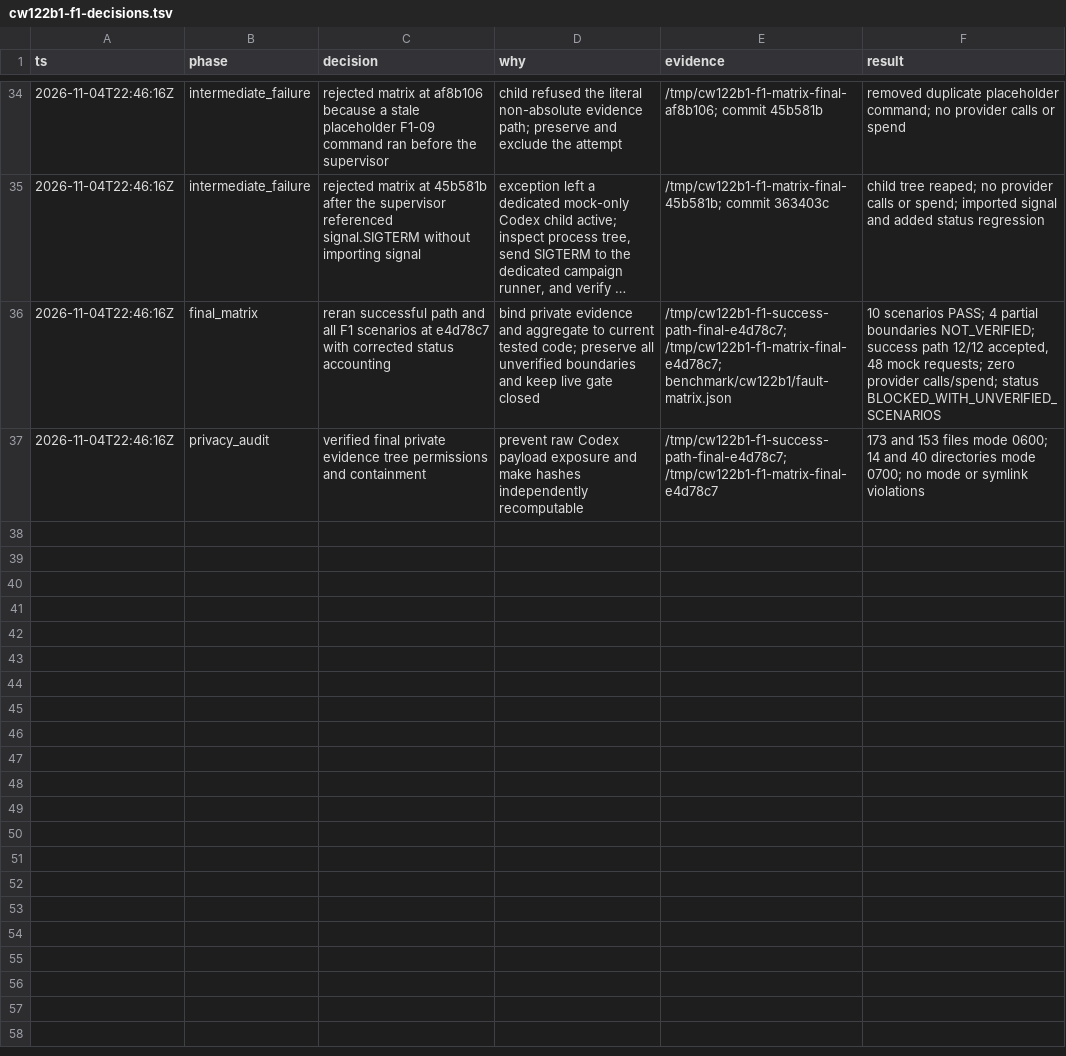
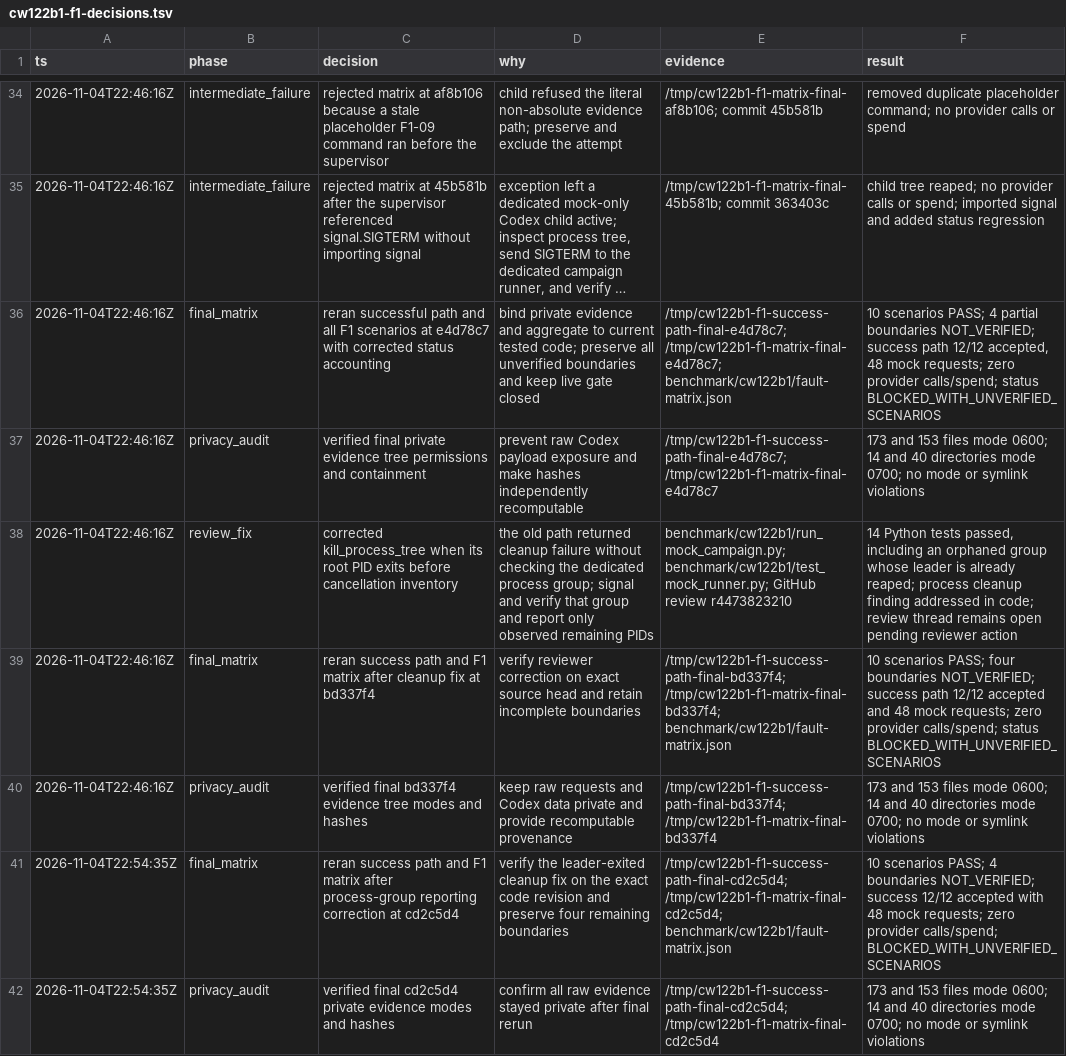
Before and after one commit to GionaGranchelli/context-watcher, a TSV file: .audit/cw122b1-f1-decisions.tsv, drawn as a sheet; only a part is shown, gaps mark what is left out; long unchanged cells end in …; the diff names each change by its address in the sheet, - before the commit and + after, or states it on an @@ line.

Commit message:
Refresh F1 evidence after cleanup review fix

```diff
--- a/.audit/cw122b1-f1-decisions.tsv
+++ b/.audit/cw122b1-f1-decisions.tsv
+row 38: 2026-11-04T22:46:16Z | review_fix | corrected kill_process_tree when its root PID exits before cancellation inventory | the old path returned cleanup failure without checking the dedicated process group; signal and verify that group and report only observed remaining PIDs | benchmark/cw122b1/run_mock_campaign.py; benchmark/cw122b1/test_mock_runner.py; GitHub review r4473823210 | 14 Python tests passed, including an orphaned group whose leader is already reaped; process cleanup finding addressed in code; review thread remains open pending reviewer action
+row 39: 2026-11-04T22:46:16Z | final_matrix | reran success path and F1 matrix after cleanup fix at bd337f4 | verify reviewer correction on exact source head and retain incomplete boundaries | /tmp/cw122b1-f1-success-path-final-bd337f4; /tmp/cw122b1-f1-matrix-final-bd337f4; benchmark/cw122b1/fault-matrix.json | 10 scenarios PASS; four boundaries NOT_VERIFIED; success path 12/12 accepted and 48 mock requests; zero provider calls/spend; status BLOCKED_WITH_UNVERIFIED_SCENARIOS
+row 40: 2026-11-04T22:46:16Z | privacy_audit | verified final bd337f4 evidence tree modes and hashes | keep raw requests and Codex data private and provide recomputable provenance | /tmp/cw122b1-f1-success-path-final-bd337f4; /tmp/cw122b1-f1-matrix-final-bd337f4 | 173 and 153 files mode 0600; 14 and 40 directories mode 0700; no mode or symlink violations
+row 41: 2026-11-04T22:54:35Z | final_matrix | reran success path and F1 matrix after process-group reporting correction at cd2c5d4 | verify the leader-exited cleanup fix on the exact code revision and preserve four remaining boundaries | /tmp/cw122b1-f1-success-path-final-cd2c5d4; /tmp/cw122b1-f1-matrix-final-cd2c5d4; benchmark/cw122b1/fault-matrix.json | 10 scenarios PASS; 4 boundaries NOT_VERIFIED; success 12/12 accepted with 48 mock requests; zero provider calls/spend; BLOCKED_WITH_UNVERIFIED_SCENARIOS
+row 42: 2026-11-04T22:54:35Z | privacy_audit | verified final cd2c5d4 private evidence modes and hashes | confirm all raw evidence stayed private after final rerun | /tmp/cw122b1-f1-success-path-final-cd2c5d4; /tmp/cw122b1-f1-matrix-final-cd2c5d4 | 173 and 153 files mode 0600; 14 and 40 directories mode 0700; no mode or symlink violations
```
Also changed, not shown: 6 other files.
